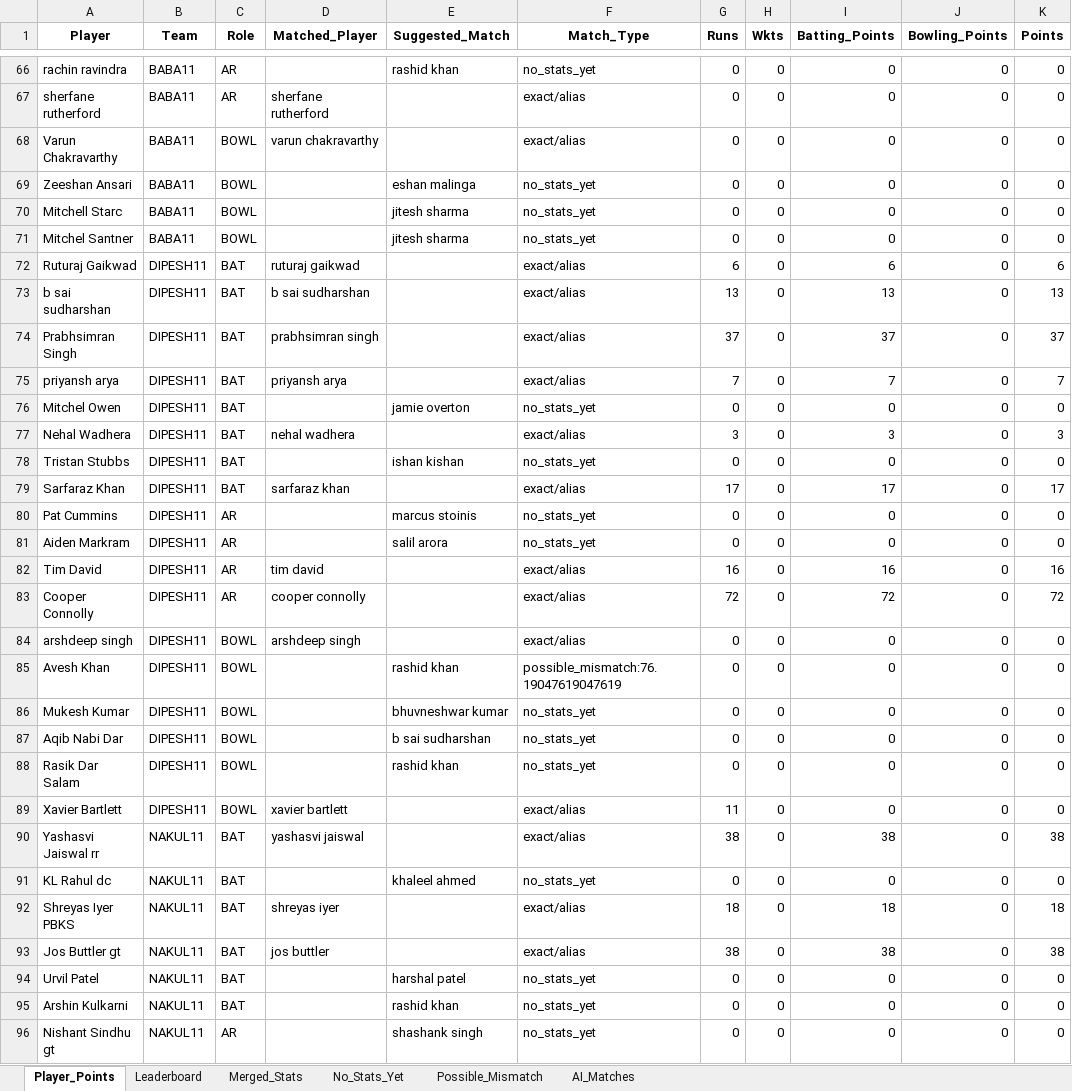
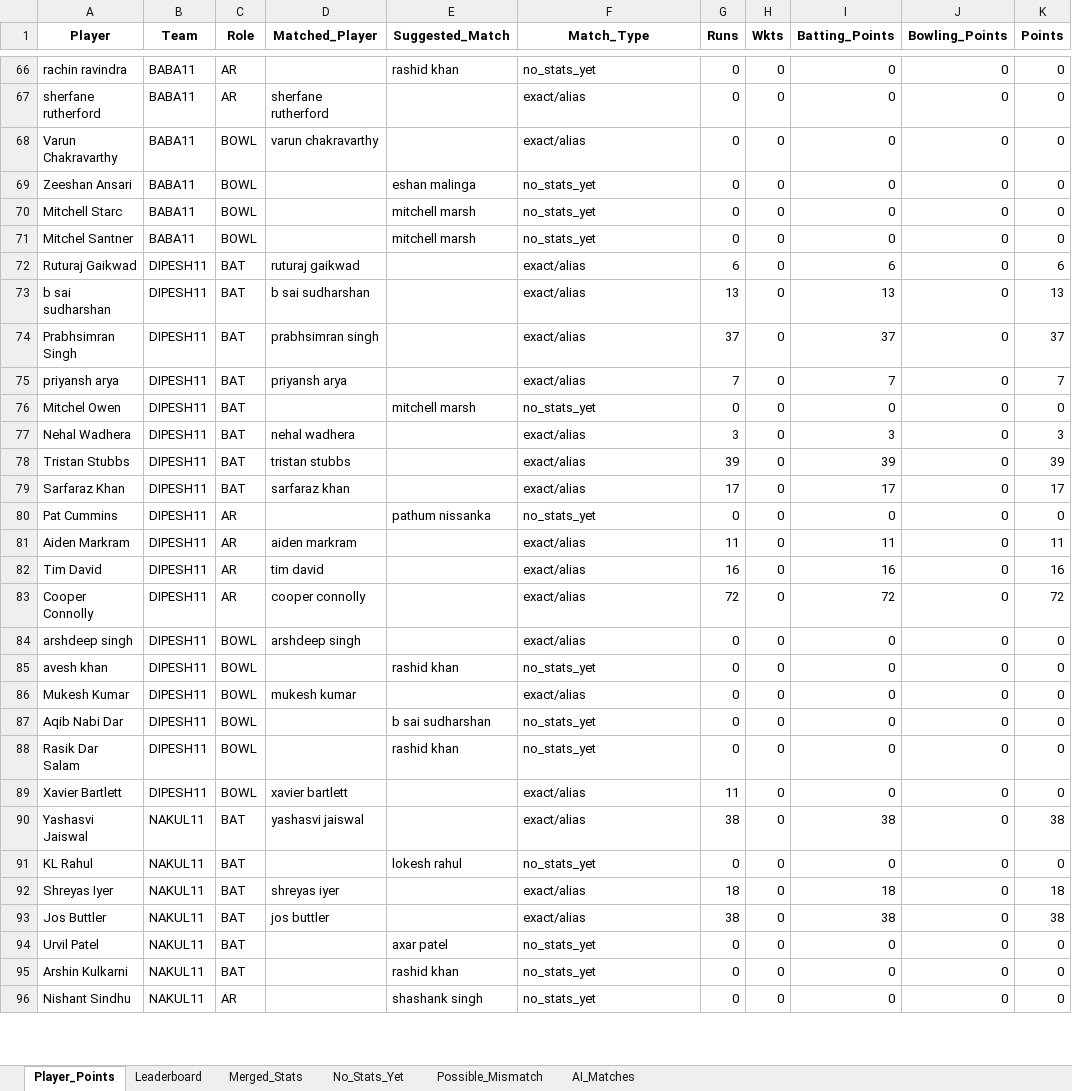
Before and after one commit to pratikalwaysrocks/Wadi-IPL-2026, an Excel workbook: IPL_Fantasy_Points.xlsx, sheet Player_Points, drawn as a sheet; only a part is shown, gaps mark what is left out; values as stored, in another font and other column widths than the file's, no borders; the diff covers the shown part only; the diff names each change by its address in the sheet, - before the commit and + after, or states it on an @@ line.

```diff
--- a/IPL_Fantasy_Points.xlsx (sheet Player_Points)
+++ b/IPL_Fantasy_Points.xlsx (sheet Player_Points)
-E70:E71 (Suggested_Match): jitesh sharma
+E70:E71 (Suggested_Match): mitchell marsh
-E76 (Suggested_Match): jamie overton
+E76 (Suggested_Match): mitchell marsh
-D78 (Matched_Player): (empty)
+D78 (Matched_Player): tristan stubbs
-E78 (Suggested_Match): ishan kishan
+E78 (Suggested_Match): (empty)
-F78 (Match_Type): no_stats_yet
+F78 (Match_Type): exact/alias
-G78 (Runs): 0
+G78 (Runs): 39
-I78 (Batting_Points): 0
+I78 (Batting_Points): 39
-K78 (Points): 0
+K78 (Points): 39
-E80 (Suggested_Match): marcus stoinis
+E80 (Suggested_Match): pathum nissanka
-D81 (Matched_Player): (empty)
+D81 (Matched_Player): aiden markram
-E81 (Suggested_Match): salil arora
+E81 (Suggested_Match): (empty)
-F81 (Match_Type): no_stats_yet
+F81 (Match_Type): exact/alias
-G81 (Runs): 0
+G81 (Runs): 11
-I81 (Batting_Points): 0
+I81 (Batting_Points): 11
-K81 (Points): 0
+K81 (Points): 11
-A85 (Player): Avesh Khan
+A85 (Player): avesh khan
-F85 (Match_Type): possible_mismatch:76.19047619047619
+F85 (Match_Type): no_stats_yet
-D86 (Matched_Player): (empty)
+D86 (Matched_Player): mukesh kumar
-E86 (Suggested_Match): bhuvneshwar kumar
+E86 (Suggested_Match): (empty)
-F86 (Match_Type): no_stats_yet
+F86 (Match_Type): exact/alias
-A90 (Player): Yashasvi Jaiswal rr
+A90 (Player): Yashasvi Jaiswal
-A91 (Player): KL Rahul dc
+A91 (Player): KL Rahul
-E91 (Suggested_Match): khaleel ahmed
+E91 (Suggested_Match): lokesh rahul
-A92 (Player): Shreyas Iyer PBKS
+A92 (Player): Shreyas Iyer
-A93 (Player): Jos Buttler gt
+A93 (Player): Jos Buttler
-E94 (Suggested_Match): harshal patel
+E94 (Suggested_Match): axar patel
-A96 (Player): Nishant Sindhu gt
+A96 (Player): Nishant Sindhu
```
Also changed, not shown: 4 added rows, 4 removed rows and 113 edited cells elsewhere in this sheet, sheet No_Stats_Yet, sheet Merged_Stats, sheet Possible_Mismatch, sheet AI_Matches, sheet Leaderboard, ipl_stats_2026.xlsx, 2 other files.
